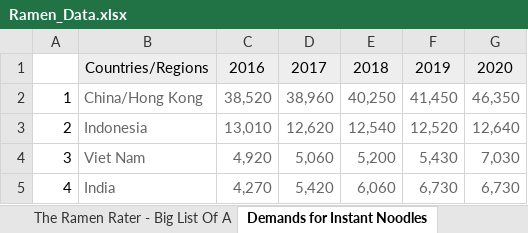
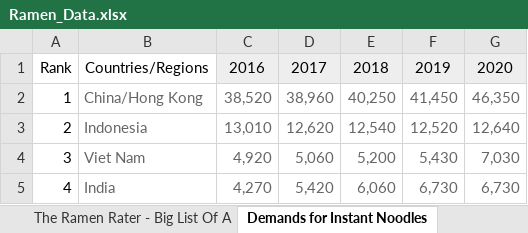
Before and after one commit to Orchhna/data_project, an Excel workbook: Ramen_Data.xlsx, sheet Demands for Instant Noodles, drawn as a sheet; only a part is shown; values as stored, in another font and other column widths than the file's, no borders; the diff names each change by its address in the sheet, - before the commit and + after, or states it on an @@ line.

Commit message:
editing data

```diff
--- a/Ramen_Data.xlsx (sheet Demands for Instant Noodles)
+++ b/Ramen_Data.xlsx (sheet Demands for Instant Noodles)
-A1: (empty)
+A1: Rank
-B1 fill: #EEEEEE
+B1 fill: none
```
Also changed, not shown: 2 other files.
